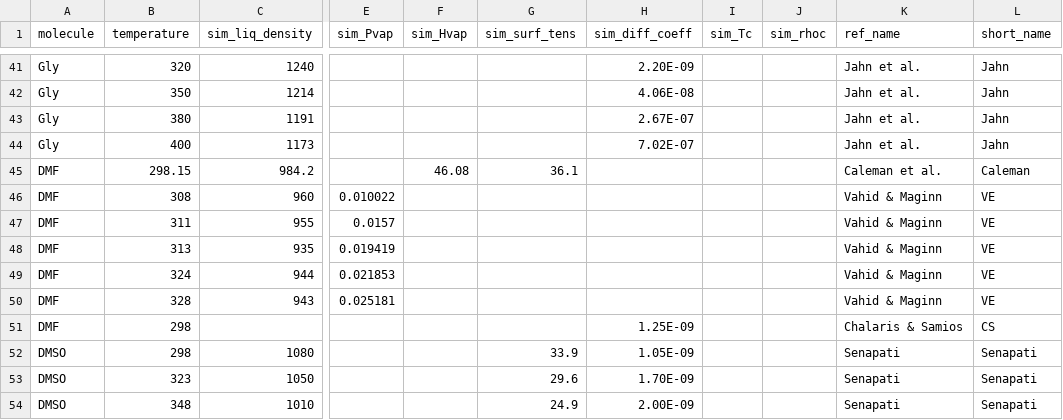
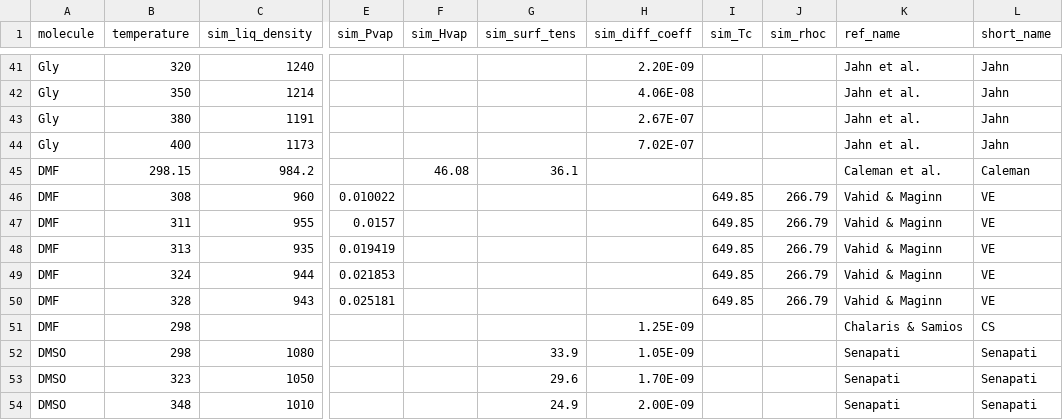
Before and after one commit to MaginnGroup/ES-FFO-Public, a CSV file: Opt_ES/analysis/lit_ff_data.csv, drawn as a sheet; only a part is shown, gaps mark what is left out; the diff names each change by its address in the sheet, - before the commit and + after, or states it on an @@ line.

```diff
--- a/Opt_ES/analysis/lit_ff_data.csv
+++ b/Opt_ES/analysis/lit_ff_data.csv
-I46:I50 (sim_Tc): (empty)
+I46:I50 (sim_Tc): 649.85
-J46:J50 (sim_rhoc): (empty)
+J46:J50 (sim_rhoc): 266.79
```
Also changed, not shown: Opt_ES/analysis/at_00/ExpVal/ms_val_opt_comp/mae_props.csv, Opt_ES/analysis/at_00/ExpVal/ms_val_opt_comp/mapd_props.csv, 6 other files.
